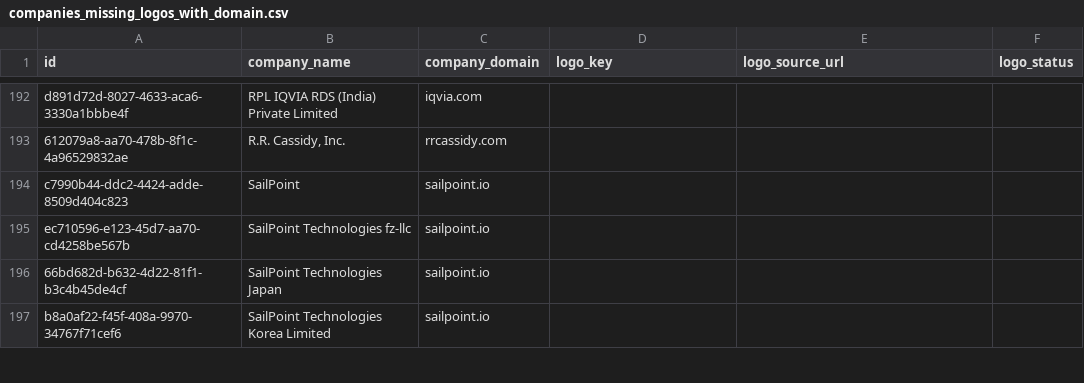
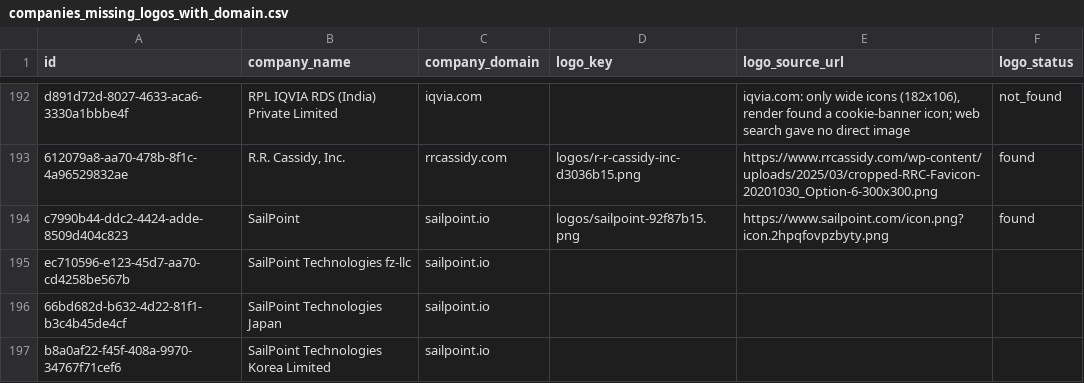
Before and after one commit to davicho01/yabot.jobs-backend, a CSV file: migrations/data/companies_missing_logos_with_domain.csv, drawn as a sheet; only a part is shown, gaps mark what is left out; the diff covers the shown part only; the diff names each change by its address in the sheet, - before the commit and + after, or states it on an @@ line.

```diff
--- a/migrations/data/companies_missing_logos_with_domain.csv
+++ b/migrations/data/companies_missing_logos_with_domain.csv
-E192 (logo_source_url): (empty)
+E192 (logo_source_url): iqvia.com: only wide icons (182x106), render found a cookie-banner icon; web search gave no direct image
-F192 (logo_status): (empty)
+F192 (logo_status): not_found
-D193 (logo_key): (empty)
+D193 (logo_key): logos/r-r-cassidy-inc-d3036b15.png
-E193 (logo_source_url): (empty)
+E193 (logo_source_url): https://www.rrcassidy.com/wp-content/uploads/2025/03/cropped-RRC-Favicon-20201030_Option-6-300x300.png
-F193:F194 (logo_status): (empty)
+F193:F194 (logo_status): found
-D194 (logo_key): (empty)
+D194 (logo_key): logos/sailpoint-92f87b15.png
-E194 (logo_source_url): (empty)
+E194 (logo_source_url): https://www.sailpoint.com/icon.png?icon.2hpqfovpzbyty.png
```
Also changed, not shown: 42 edited cells elsewhere in this file, 1 other file.
